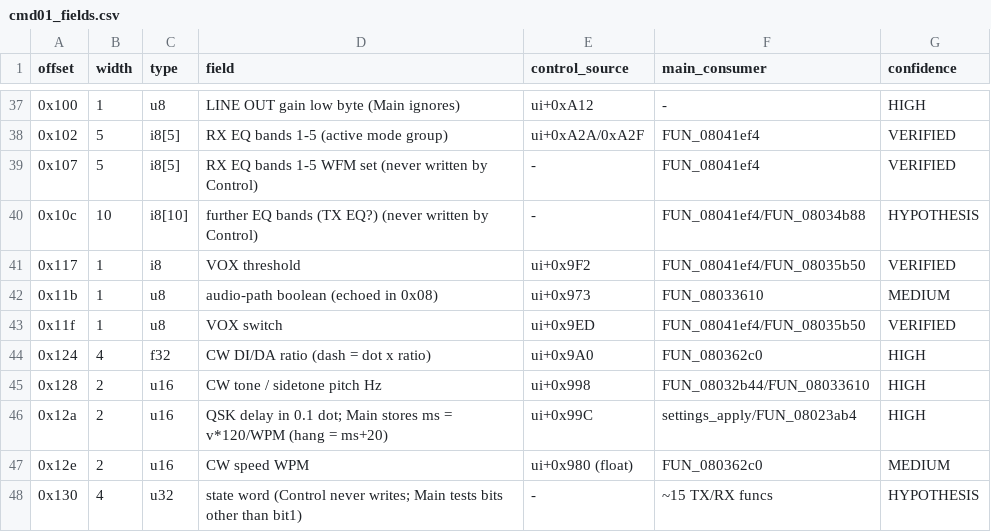
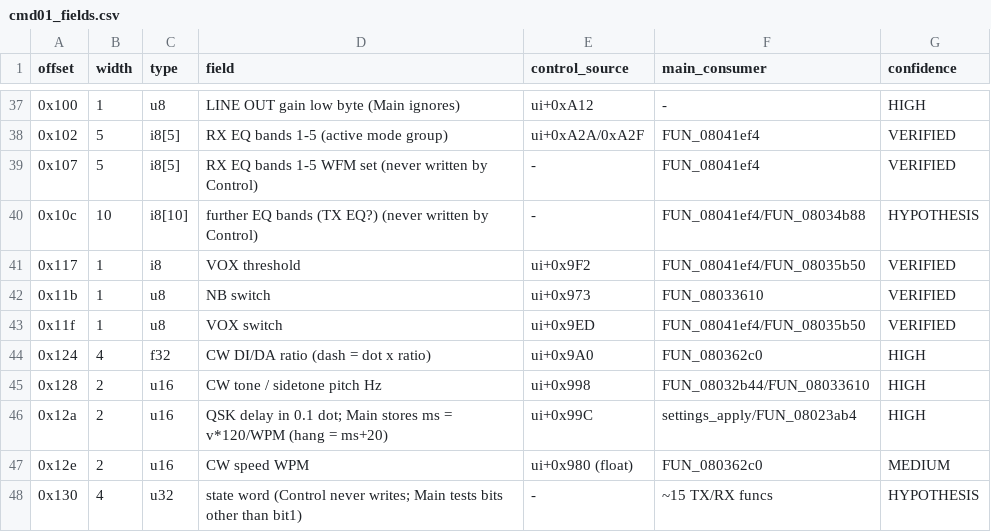
Before and after one commit to fventuri/g7250-base, a CSV file: main_unit/analysis/protocol/cmd01_fields.csv, drawn as a sheet; only a part is shown, gaps mark what is left out; the diff covers the shown part only.

```diff
--- a/main_unit/analysis/protocol/cmd01_fields.csv
+++ b/main_unit/analysis/protocol/cmd01_fields.csv
@@ -41,3 +41,3 @@ offset,width,type,field,control_source,main_consumer,confidence
 0x117,1,i8,VOX threshold,ui+0x9F2,FUN_08041ef4/FUN_08035b50,VERIFIED
-0x11b,1,u8,audio-path boolean (echoed in 0x08),ui+0x973,FUN_08033610,MEDIUM
+0x11b,1,u8,NB switch,ui+0x973,FUN_08033610,VERIFIED
 0x11f,1,u8,VOX switch,ui+0x9ED,FUN_08041ef4/FUN_08035b50,VERIFIED
```
Also changed, not shown: 22 edited cells elsewhere in this file, main_unit/analysis/protocol/cmd01_vfo_record.csv, 5 other files.
